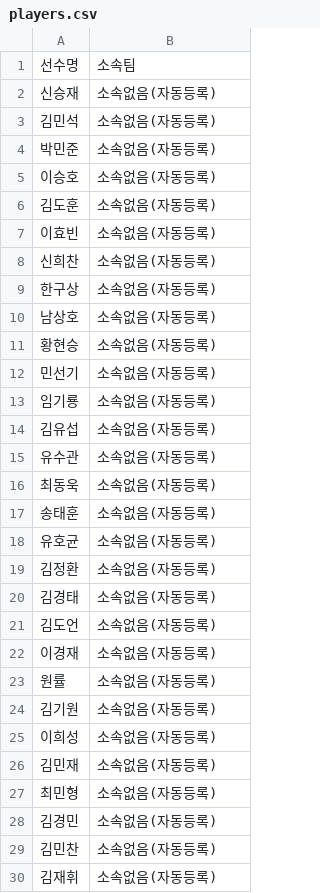
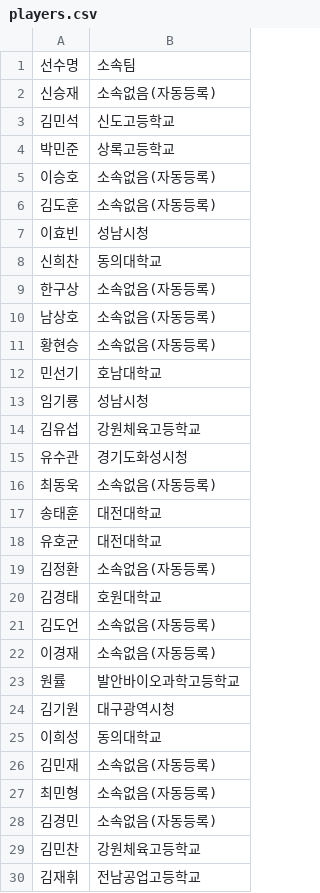
Before and after one commit to qoqoksb37-gif/Fencing-app, a CSV file: players.csv, drawn as a sheet; only a part is shown; the diff covers the shown part only.

```diff
--- a/players.csv
+++ b/players.csv
@@ -2,8 +2,8 @@
 신승재,소속없음(자동등록)
-김민석,소속없음(자동등록)
-박민준,소속없음(자동등록)
+김민석,신도고등학교
+박민준,상록고등학교
 이승호,소속없음(자동등록)
 김도훈,소속없음(자동등록)
-이효빈,소속없음(자동등록)
-신희찬,소속없음(자동등록)
+이효빈,성남시청
+신희찬,동의대학교
 한구상,소속없음(자동등록)
@@ -11,16 +11,16 @@
 황현승,소속없음(자동등록)
-민선기,소속없음(자동등록)
-임기룡,소속없음(자동등록)
-김유섭,소속없음(자동등록)
-유수관,소속없음(자동등록)
+민선기,호남대학교
+임기룡,성남시청
+김유섭,강원체육고등학교
+유수관,경기도화성시청
 최동욱,소속없음(자동등록)
-송태훈,소속없음(자동등록)
-유호균,소속없음(자동등록)
+송태훈,대전대학교
+유호균,대전대학교
 김정환,소속없음(자동등록)
-김경태,소속없음(자동등록)
+김경태,호원대학교
 김도언,소속없음(자동등록)
 이경재,소속없음(자동등록)
-원률,소속없음(자동등록)
-김기원,소속없음(자동등록)
-이희성,소속없음(자동등록)
+원률,발안바이오과학고등학교
+김기원,대구광역시청
+이희성,동의대학교
 김민재,소속없음(자동등록)
@@ -28,3 +28,3 @@
 김경민,소속없음(자동등록)
-김민찬,소속없음(자동등록)
-김재휘,소속없음(자동등록)
+김민찬,강원체육고등학교
+김재휘,전남공업고등학교
```
Also changed, not shown: 77 edited cells elsewhere in this file, 1 other file.
